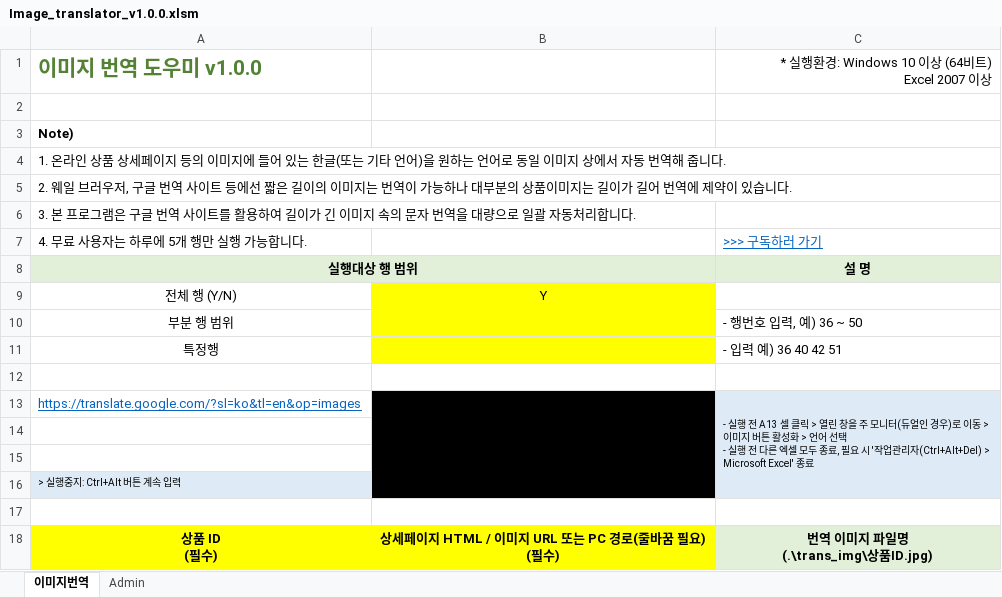
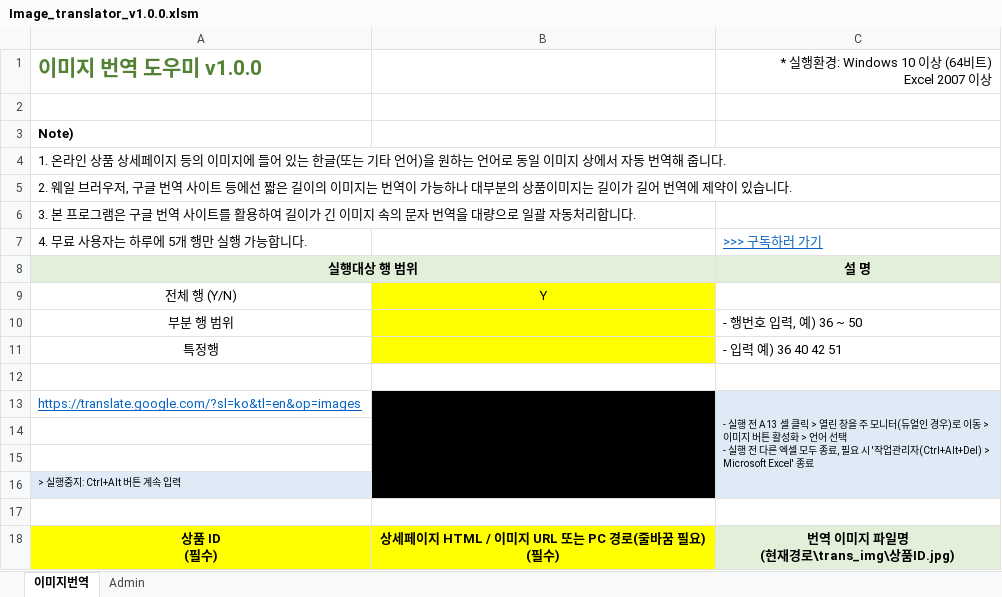
Before and after one commit to stylercafe/Image_translator, an Excel workbook: Image_translator_v1.0.0.xlsm, sheet 이미지번역, drawn as a sheet; values as stored, in another font and other column widths than the file's, no borders; charts and pictures not drawn; ↵ is a line break in a cell; the diff names each change by its address in the sheet, - before the commit and + after, or states it on an @@ line.

```diff
--- a/Image_translator_v1.0.0.xlsm (sheet 이미지번역)
+++ b/Image_translator_v1.0.0.xlsm (sheet 이미지번역)
-C18: 번역 이미지 파일명 ↵ (.\trans_img\상품ID.jpg)
+C18: 번역 이미지 파일명 ↵ (현재경로\trans_img\상품ID.jpg)
```
Also changed, not shown: 1 other file.
